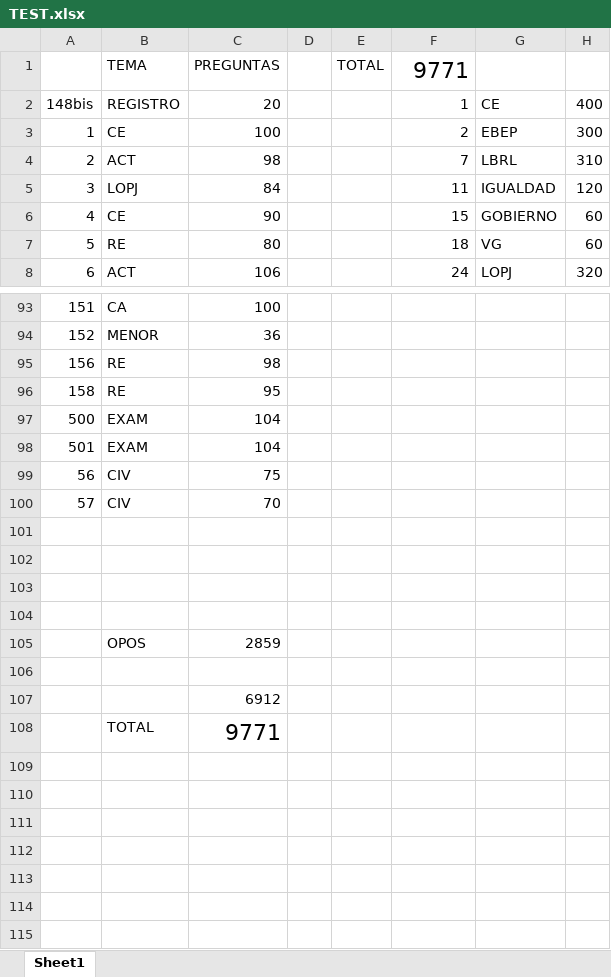
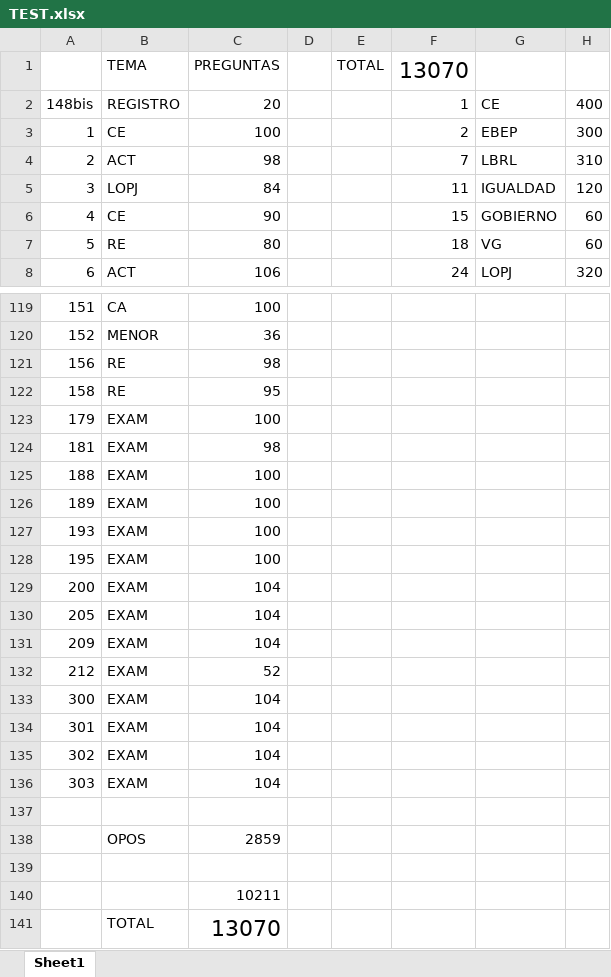
Before and after one commit to jmmrcp/justicia, an Excel workbook: tools/db/TEST.xlsx, sheet Sheet1, drawn as a sheet; only a part is shown, gaps mark what is left out; values as stored, in another font and other column widths than the file's, no borders; addresses are those after the commit; the diff covers the shown part only; the diff names each change by its address in the sheet, - before the commit and + after, or states it on an @@ line.

```diff
--- a/tools/db/TEST.xlsx (sheet Sheet1)
+++ b/tools/db/TEST.xlsx (sheet Sheet1)
-F1: 9771
+F1: 13070
+row 123: 179 | EXAM | 100
+row 124: 181 | EXAM | 98
+row 125: 188 | EXAM | 100
+row 126: 189 | EXAM | 100
+row 127: 193 | EXAM | 100
+row 128: 195 | EXAM | 100
-A129: 500
+A129: 200
-A130: 501
+A130: 205
@@ row 99 moved to row 45: 56 @@
@@ row 100 moved to row 46: 57 @@
-row 131: (empty)
+row 131: 209 | EXAM | 104
-row 132: (empty)
+row 132: 212 | EXAM | 52
-row 133: (empty)
+row 133: 300 | EXAM | 104
+row 134: 301 | EXAM | 104
+row 135: 302 | EXAM | 104
+row 136: 303 | EXAM | 104
-C140: 6912
+C140: 10211
-C141: 9771
+C141: 13070
```
Also changed, not shown: 24 added rows and 2 edited cells elsewhere in this sheet, 19 other files.
